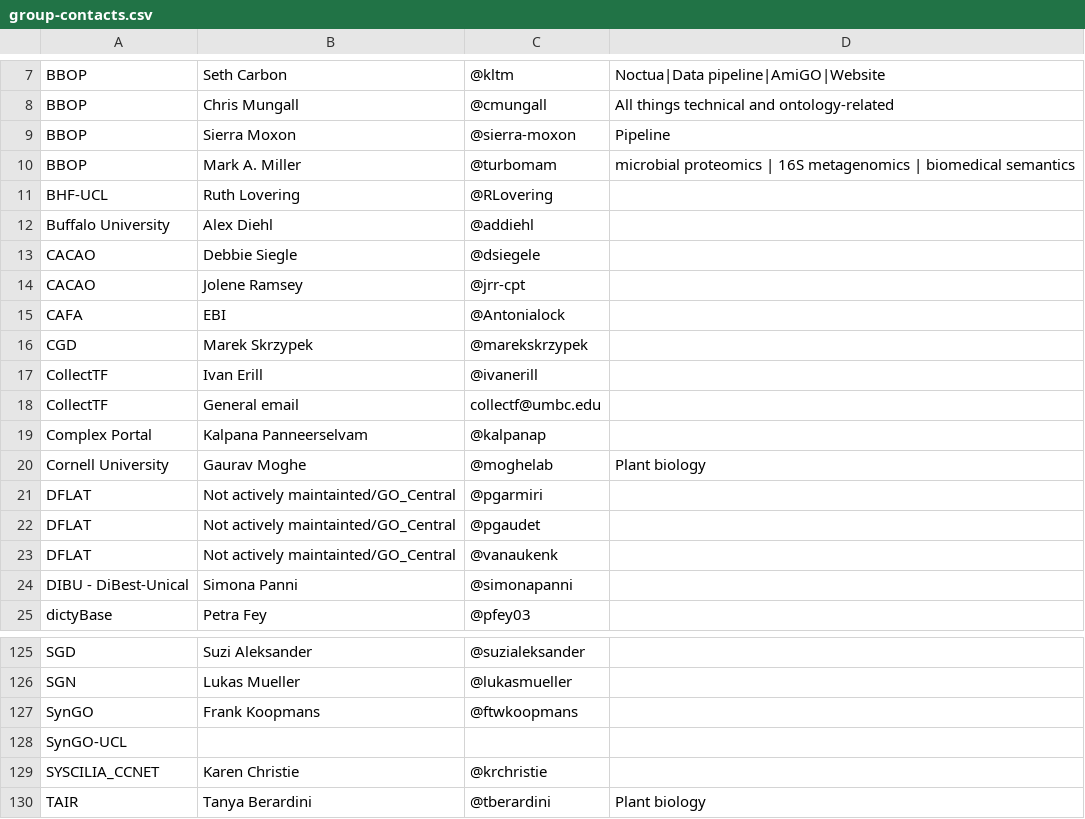
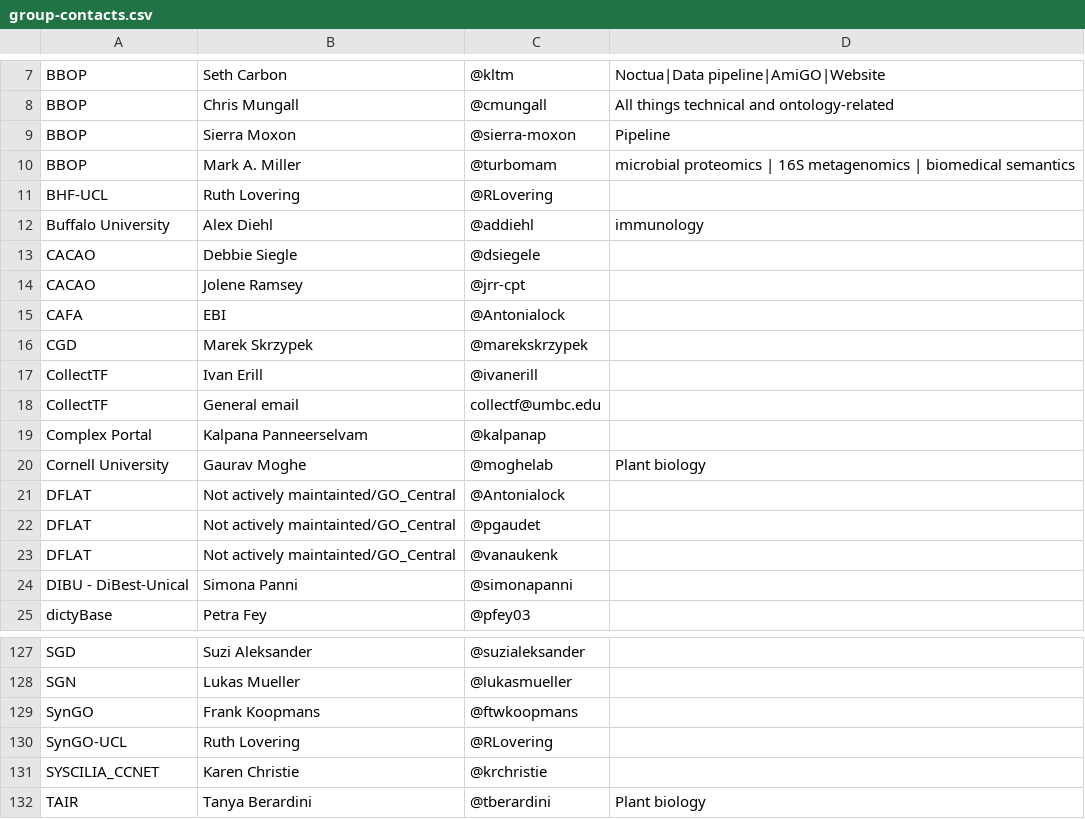
Before and after one commit to geneontology/go-site, a CSV file: metadata/group-contacts.csv, drawn as a sheet; only a part is shown, gaps mark what is left out; the diff covers the shown part only.

```diff
--- a/metadata/group-contacts.csv
+++ b/metadata/group-contacts.csv
@@ -11,3 +11,3 @@ BBOP,Mark A. Miller,@turbomam,microbial proteomics | 16S metagenomics | biomedic
 BHF-UCL,Ruth Lovering,@RLovering,
-Buffalo University,Alex Diehl,@addiehl,
+Buffalo University,Alex Diehl,@addiehl,immunology
 CACAO,Debbie Siegle,@dsiegele,
@@ -20,3 +20,3 @@ Complex Portal,Kalpana Panneerselvam,@kalpanap,
 Cornell University,Gaurav Moghe,@moghelab, Plant biology
-DFLAT,Not actively maintainted/GO_Central,@pgarmiri,
+DFLAT,Not actively maintainted/GO_Central,@Antonialock,
 DFLAT,Not actively maintainted/GO_Central,@pgaudet,
@@ -127,3 +129,3 @@ SGN,Lukas Mueller,@lukasmueller,
 SynGO,Frank Koopmans,@ftwkoopmans,
-SynGO-UCL,,,
+SynGO-UCL,Ruth Lovering,@RLovering,
 SYSCILIA_CCNET,Karen Christie,@krchristie,
```
Also changed, not shown: 2 added rows and 7 edited cells elsewhere in this file.
